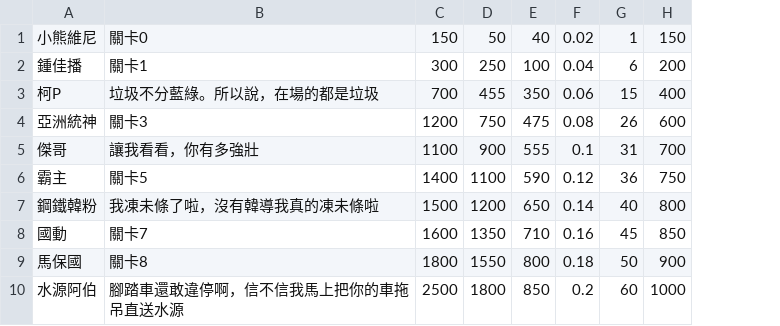
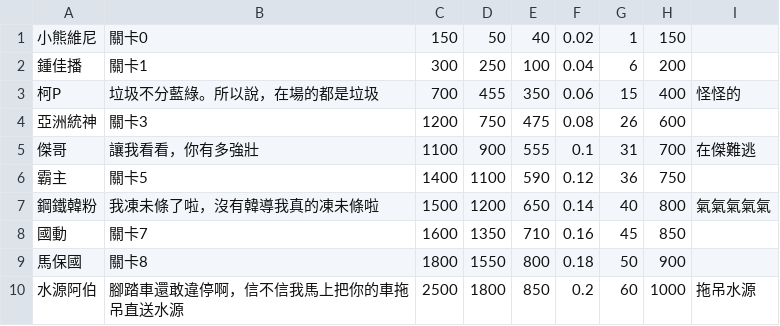
Before and after one commit to b08303021/PBC-109-1, a CSV file: boss.csv, drawn as a sheet; the diff names each change by its address in the sheet, - before the commit and + after, or states it on an @@ line.

Commit message:
Update boss.csv

```diff
--- a/boss.csv
+++ b/boss.csv
+column I, rows 3-10: 怪怪的 |  | 在傑難逃 |  | 氣氣氣氣氣 |  |  | 拖吊水源
```
